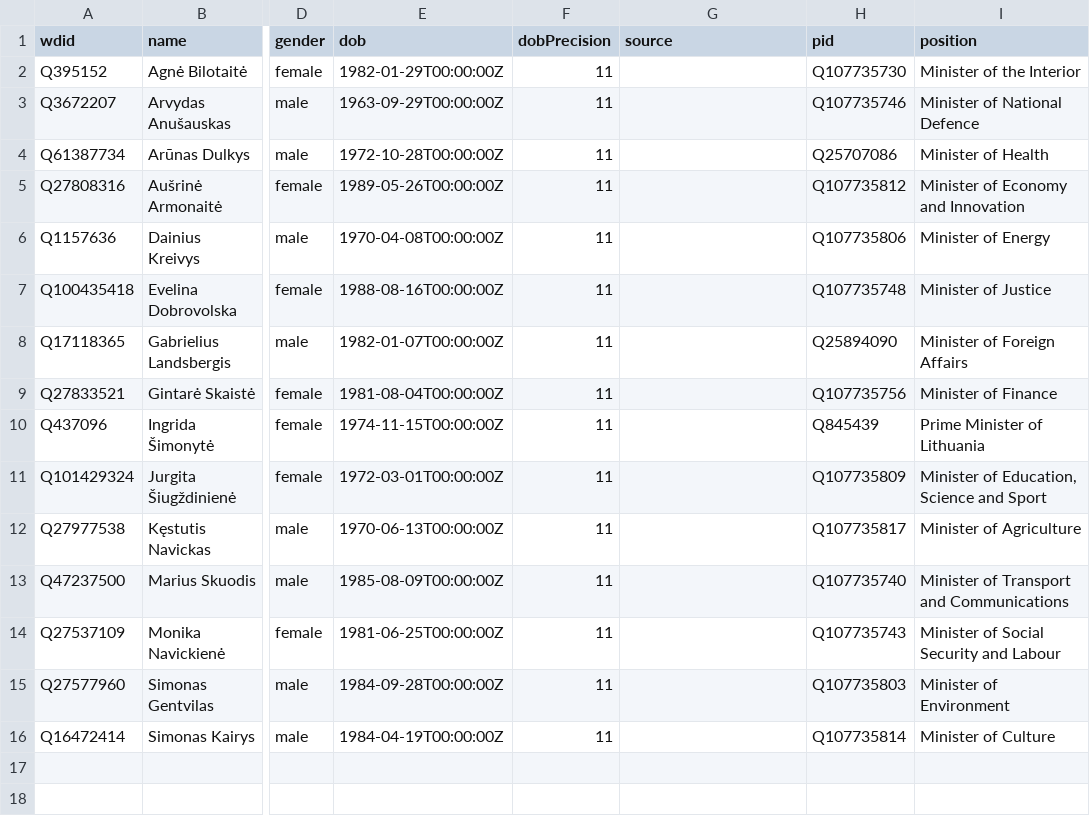
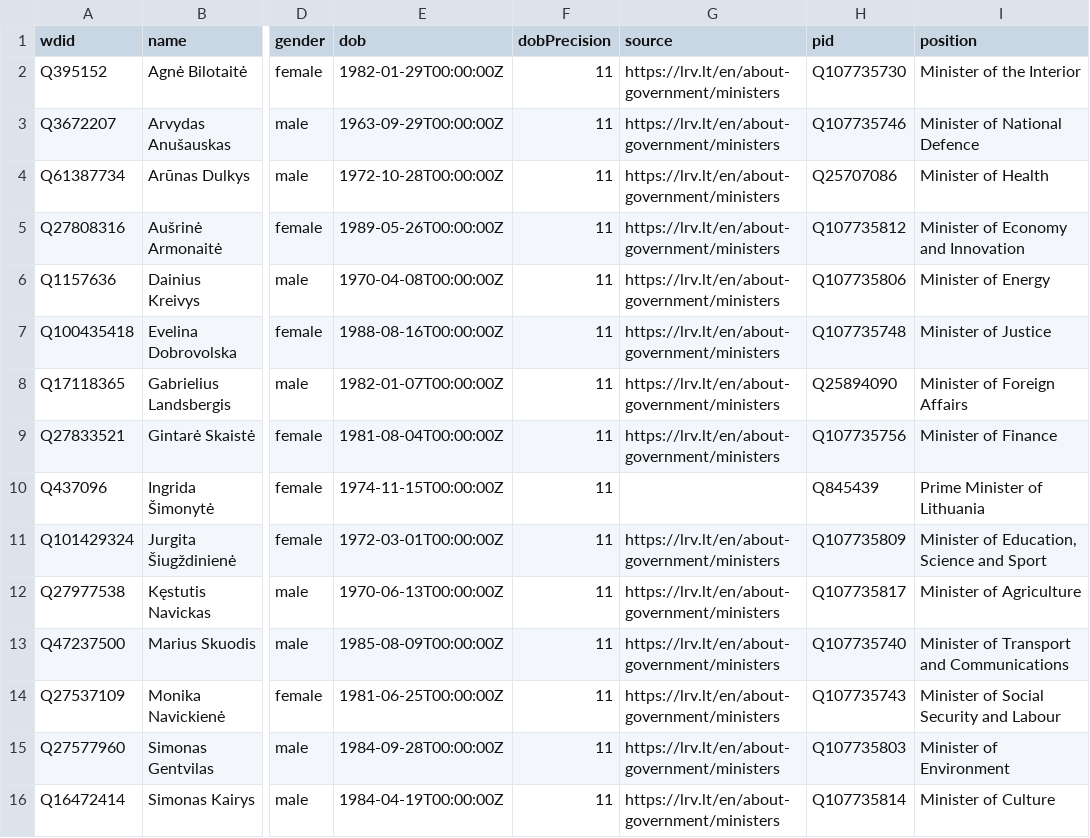
Before and after one commit to every-politician-scrapers/lithuania, a CSV file: data/wikidata.csv, drawn as a sheet; only a part is shown, gaps mark what is left out; the diff names each change by its address in the sheet, - before the commit and + after, or states it on an @@ line.

Commit message:
refresh data

```diff
--- a/data/wikidata.csv
+++ b/data/wikidata.csv
-G2:G9 (source): (empty)
+G2:G9 (source): https://lrv.lt/en/about-government/ministers
-G11:G16 (source): (empty)
+G11:G16 (source): https://lrv.lt/en/about-government/ministers
```
